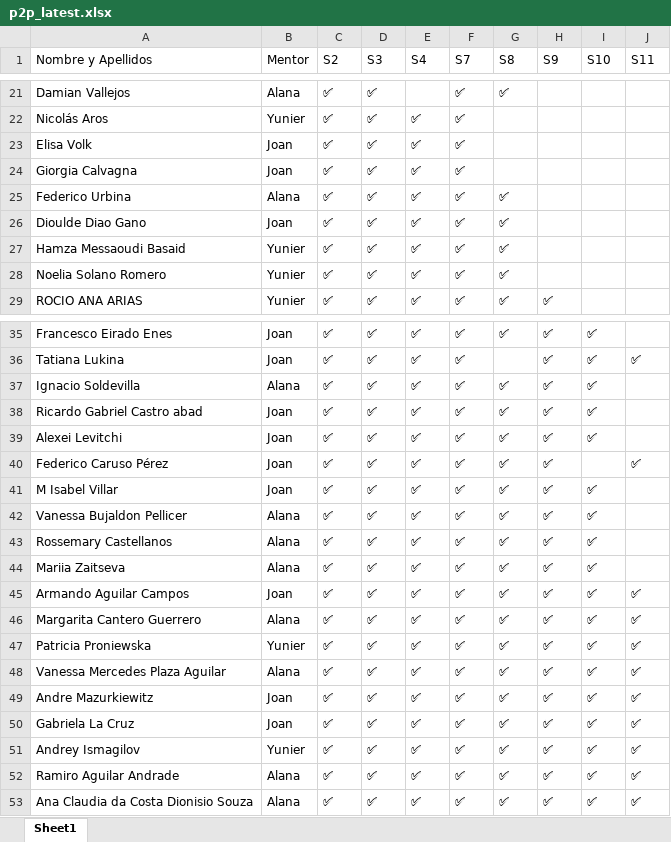
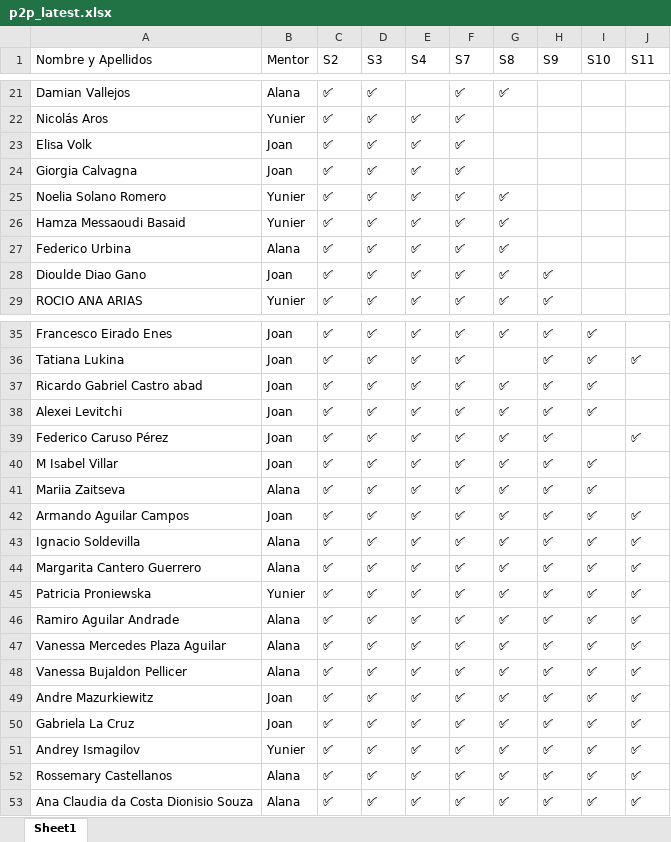
Before and after one commit to alanaolivieri/P2P-ITA, an Excel workbook: data/p2p_latest.xlsx, sheet Sheet1, drawn as a sheet; only a part is shown, gaps mark what is left out; values as stored, in another font and other column widths than the file's, no borders; removed rows and columns are numbered as before the commit, all else as after; the diff covers the shown part only; the diff names each change by its address in the sheet, - before the commit and + after, or states it on an @@ line.

Commit message:
Auto update P2P 2026-03-11 09:40

```diff
--- a/data/p2p_latest.xlsx (sheet Sheet1)
+++ b/data/p2p_latest.xlsx (sheet Sheet1)
@@ row 28 moved to row 25: Noelia Solano Romero @@
@@ row 27 moved to row 26: Hamza Messaoudi Basaid @@
-H28 (S9): (empty)
+H28 (S9): ✅
-row 37: Ignacio Soldevilla | Alana | ✅ | ✅ | ✅ | ✅ | ✅ | ✅ | ✅
-row 42: Vanessa Bujaldon Pellicer | Alana | ✅ | ✅ | ✅ | ✅ | ✅ | ✅ | ✅
-row 43: Rossemary Castellanos | Alana | ✅ | ✅ | ✅ | ✅ | ✅ | ✅ | ✅
+row 43: Ignacio Soldevilla | Alana | ✅ | ✅ | ✅ | ✅ | ✅ | ✅ | ✅ | ✅
+row 46: Ramiro Aguilar Andrade | Alana | ✅ | ✅ | ✅ | ✅ | ✅ | ✅ | ✅ | ✅
+row 48: Vanessa Bujaldon Pellicer | Alana | ✅ | ✅ | ✅ | ✅ | ✅ | ✅ | ✅ | ✅
-A52 (Nombre y Apellidos): Ramiro Aguilar Andrade
+A52 (Nombre y Apellidos): Rossemary Castellanos
```
Also changed, not shown: 1 moved row elsewhere in this sheet.
